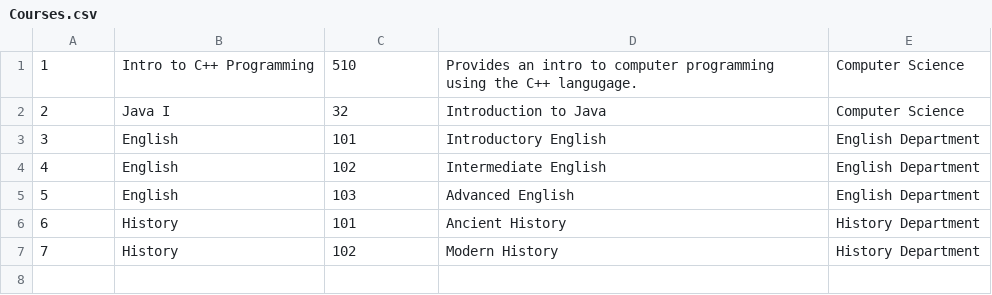
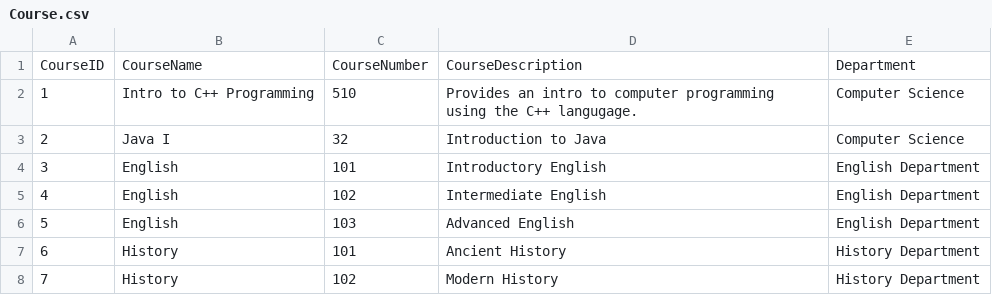
Before and after one commit to ucijava2014b/code, a CSV file: Course.csv (was Courses.csv), drawn as a sheet; the diff names each change by its address in the sheet, - before the commit and + after, or states it on an @@ line.

```diff
--- a/Courses.csv
+++ b/Course.csv
+row 1: CourseID | CourseName | CourseNumber | CourseDescription | Department
```
Also changed, not shown: CourseOffering.csv, Student.csv, 11 other files.
